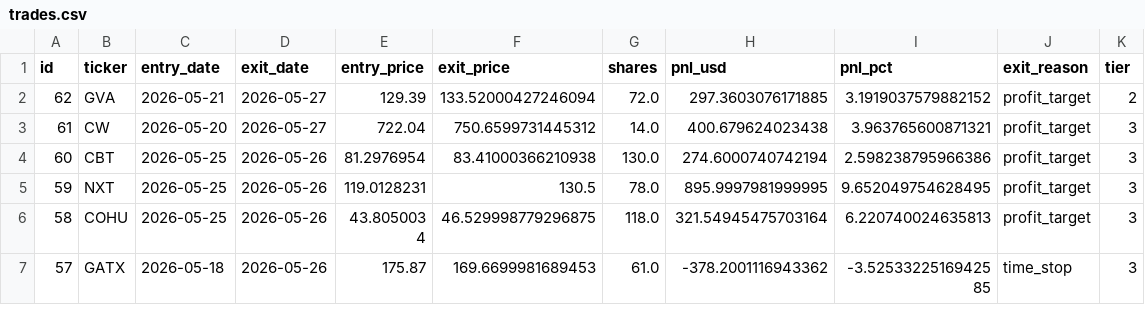
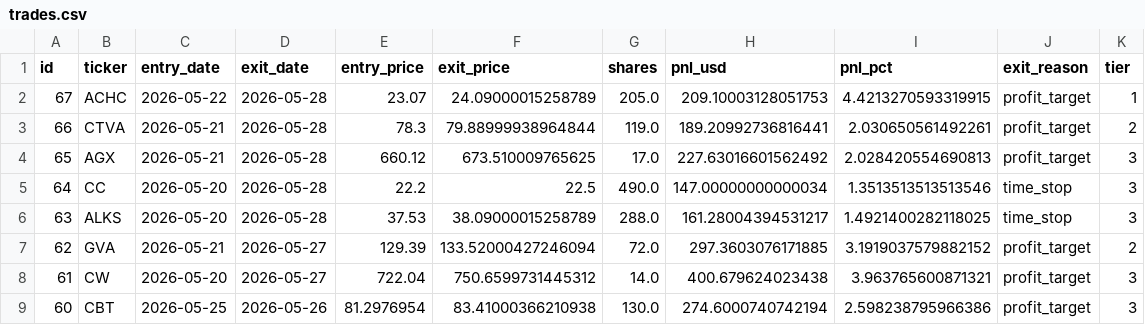
Before and after one commit to ckurau/naive-mean-reversion, a CSV file: paper_trading/trades.csv, drawn as a sheet; only a part is shown; the shorter side is filled out with more unchanged rows.

Commit message:
paper trading update 2026-05-28

```diff
--- a/paper_trading/trades.csv
+++ b/paper_trading/trades.csv
@@ -1,2 +1,7 @@
 id,ticker,entry_date,exit_date,entry_price,exit_price,shares,pnl_usd,pnl_pct,exit_reason,tier
+67,ACHC,2026-05-22,2026-05-28,23.07,24.09000015258789,205.0,209.10003128051753,4.4213270593319915,profit_target,1
+66,CTVA,2026-05-21,2026-05-28,78.3,79.88999938964844,119.0,189.20992736816441,2.030650561492261,profit_target,2
+65,AGX,2026-05-21,2026-05-28,660.12,673.510009765625,17.0,227.63016601562492,2.028420554690813,profit_target,3
+64,CC,2026-05-20,2026-05-28,22.2,22.5,490.0,147.00000000000034,1.3513513513513546,time_stop,3
+63,ALKS,2026-05-20,2026-05-28,37.53,38.09000015258789,288.0,161.28004394531217,1.4921400282118025,time_stop,3
 62,GVA,2026-05-21,2026-05-27,129.39,133.52000427246094,72.0,297.3603076171885,3.1919037579882152,profit_target,2
```
Also changed, not shown: paper_trading/open_positions.csv, 1 other file.
